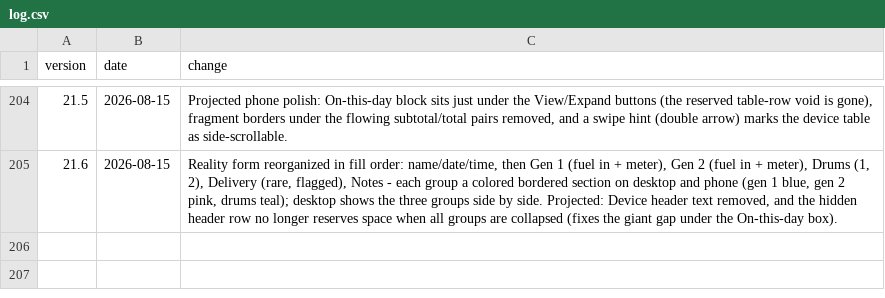
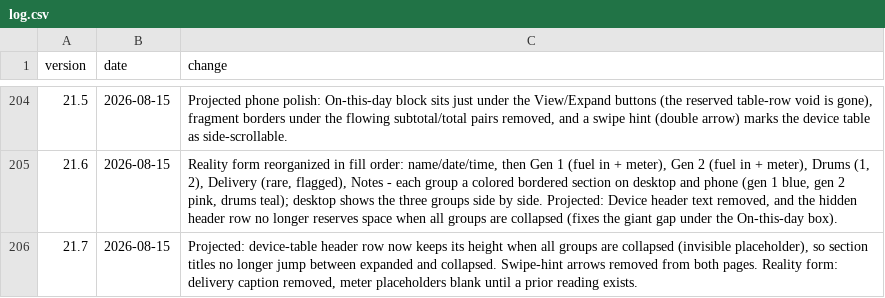
Before and after one commit to asadgo/power-the-cave-2026, a CSV file: data/log.csv, drawn as a sheet; only a part is shown, gaps mark what is left out; the diff names each change by its address in the sheet, - before the commit and + after, or states it on an @@ line.

Commit message:
Add files via upload

```diff
--- a/data/log.csv
+++ b/data/log.csv
+row 206: 21.7 | 2026-08-15 | Projected: device-table header row now keeps its height when all groups are collapsed (invisible placeholder), so section titles no longer jump between expanded and collapsed. Swipe-hint arrows removed from both pages. Reality form: delivery caption removed, meter placeholders blank until a prior reading exists.
```
